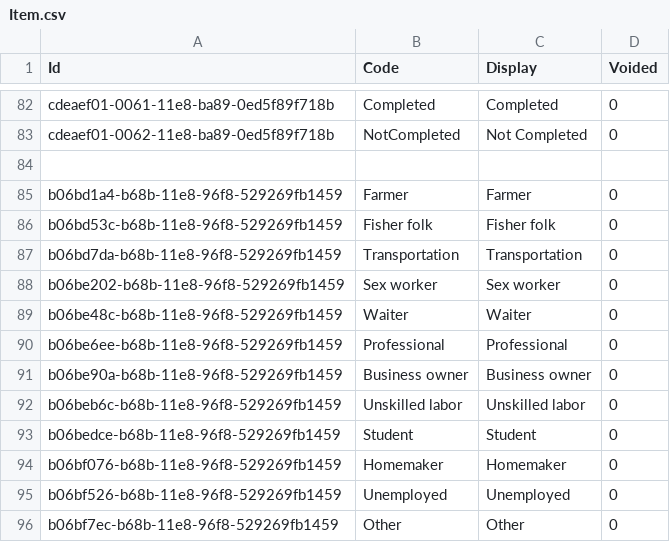
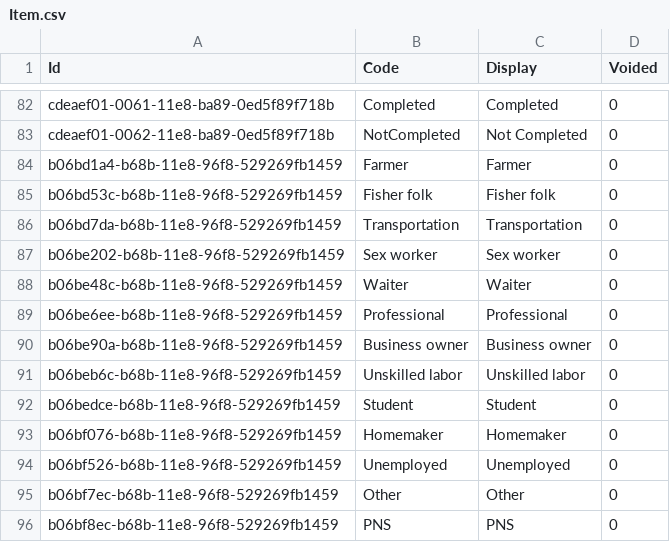
Before and after one commit to palladiumkenya/livehapi, a CSV file: LiveHAPI.Infrastructure/Seed/Item.csv, drawn as a sheet; only a part is shown, gaps mark what is left out; removed rows and columns are numbered as before the commit, all else as after; the diff names each change by its address in the sheet, - before the commit and + after, or states it on an @@ line.

```diff
--- a/LiveHAPI.Infrastructure/Seed/Item.csv
+++ b/LiveHAPI.Infrastructure/Seed/Item.csv
-row 84: (empty)
+row 96: b06bf8ec-b68b-11e8-96f8-529269fb1459 | PNS | PNS | 0
```
Also changed, not shown: LiveHAPI.Infrastructure/Seed/Category.csv, LiveHAPI.Infrastructure/Seed/CategoryItem.csv, 1 other file.
